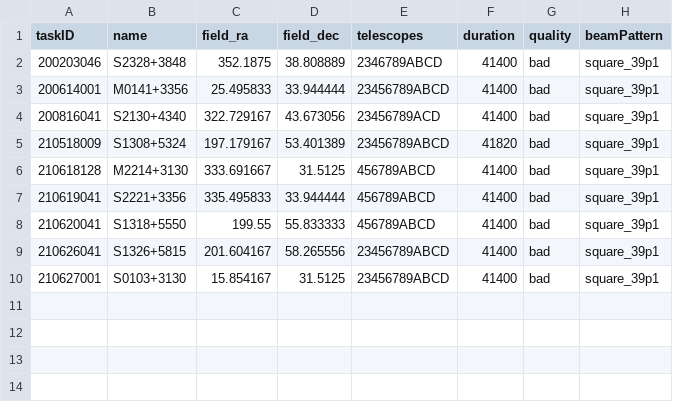
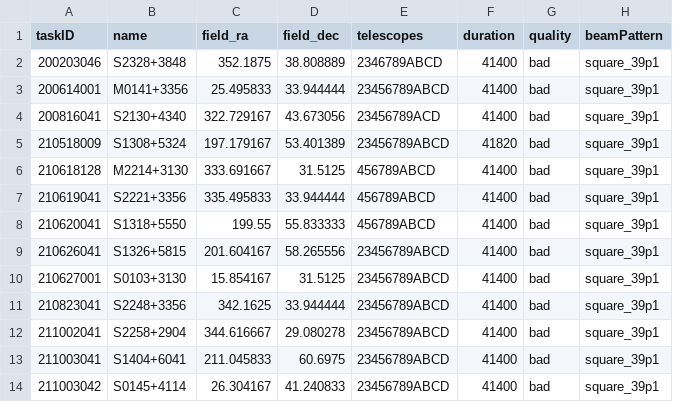
Before and after one commit to eakadams/aperinfo, a CSV file: files/badatdb.csv, drawn as a sheet; the diff names each change by its address in the sheet, - before the commit and + after, or states it on an @@ line.

```diff
--- a/files/badatdb.csv
+++ b/files/badatdb.csv
+row 11: 210823041 | S2248+3356 | 342.1625 | 33.944444 | 23456789ABCD | 41400 | bad | square_39p1
+row 12: 211002041 | S2258+2904 | 344.616667 | 29.080278 | 23456789ABCD | 41400 | bad | square_39p1
+row 13: 211003041 | S1404+6041 | 211.045833 | 60.6975 | 23456789ABCD | 41400 | bad | square_39p1
+row 14: 211003042 | S0145+4114 | 26.304167 | 41.240833 | 23456789ABCD | 41400 | bad | square_39p1
```
Also changed, not shown: 1 other file.
